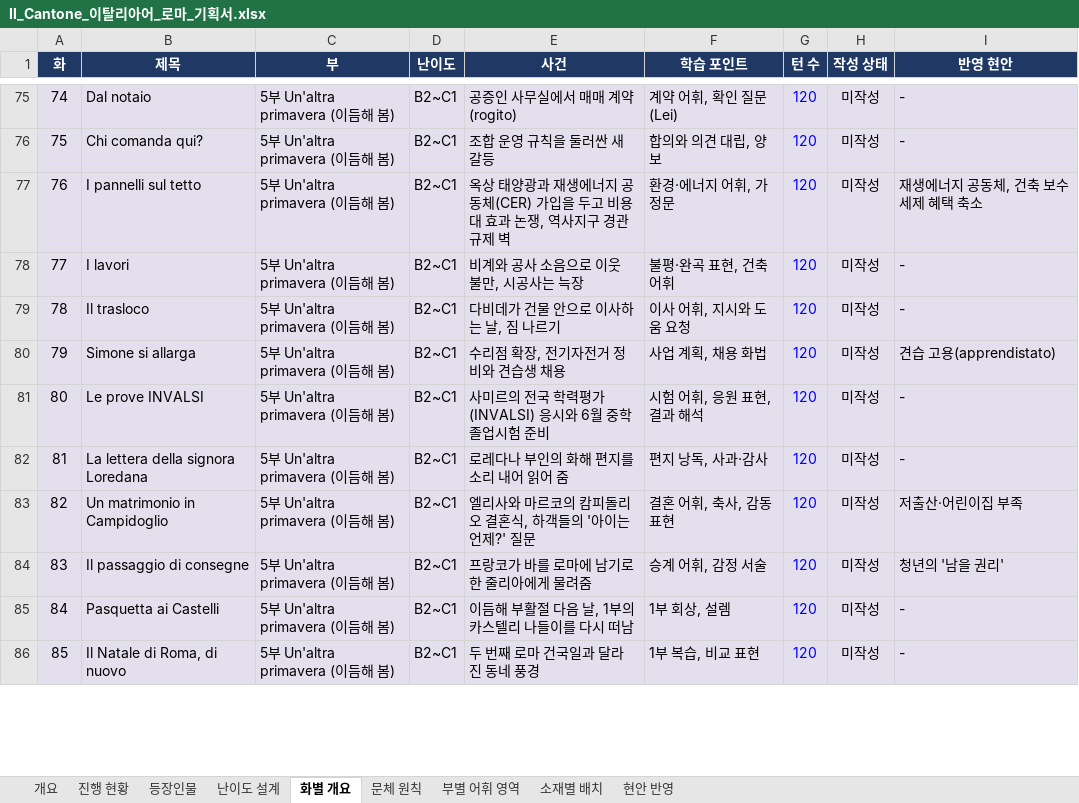
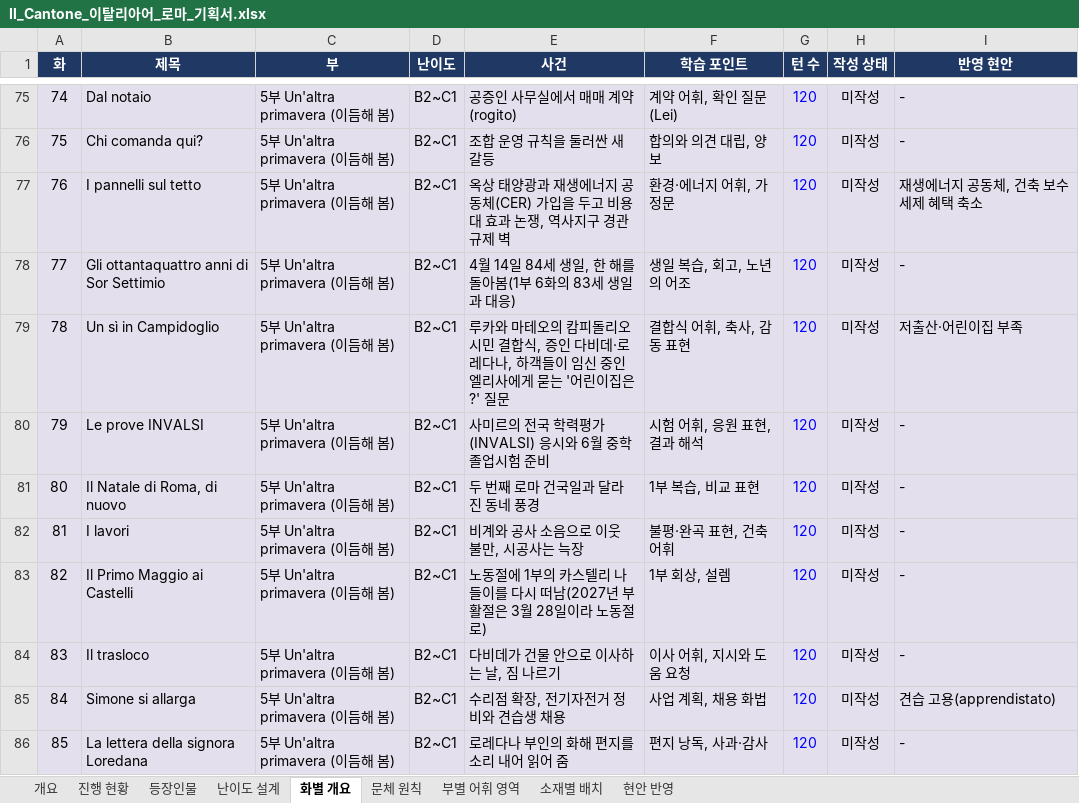
Before and after one commit to svetsvet1982/German_Berlin, an Excel workbook: 기획서/Il_Cantone_이탈리아어_로마_기획서.xlsx, sheet 화별 개요, drawn as a sheet; only a part is shown, gaps mark what is left out; values as stored, in another font and other column widths than the file's, no borders; charts and pictures not drawn; the diff covers the shown part only; the diff names each change by its address in the sheet, - before the commit and + after, or states it on an @@ line.

```diff
--- a/기획서/Il_Cantone_이탈리아어_로마_기획서.xlsx (sheet 화별 개요)
+++ b/기획서/Il_Cantone_이탈리아어_로마_기획서.xlsx (sheet 화별 개요)
-B78 (제목): I lavori
+B78 (제목): Gli ottantaquattro anni di Sor Settimio
-E78 (사건): 비계와 공사 소음으로 이웃 불만, 시공사는 늑장
+E78 (사건): 4월 14일 84세 생일, 한 해를 돌아봄(1부 6화의 83세 생일과 대응)
-F78 (학습 포인트): 불평·완곡 표현, 건축 어휘
+F78 (학습 포인트): 생일 복습, 회고, 노년의 어조
-B79 (제목): Il trasloco
+B79 (제목): Un sì in Campidoglio
-E79 (사건): 다비데가 건물 안으로 이사하는 날, 짐 나르기
+E79 (사건): 루카와 마테오의 캄피돌리오 시민 결합식, 증인 다비데·로레다나, 하객들이 임신 중인 엘리사에게 묻는 '어린이집은?' 질문
-F79 (학습 포인트): 이사 어휘, 지시와 도움 요청
+F79 (학습 포인트): 결합식 어휘, 축사, 감동 표현
-I79 (반영 현안): -
+I79 (반영 현안): 저출산·어린이집 부족
-B80 (제목): Simone si allarga
+B80 (제목): Le prove INVALSI
-E80 (사건): 수리점 확장, 전기자전거 정비와 견습생 채용
+E80 (사건): 사미르의 전국 학력평가(INVALSI) 응시와 6월 중학 졸업시험 준비
-F80 (학습 포인트): 사업 계획, 채용 화법
+F80 (학습 포인트): 시험 어휘, 응원 표현, 결과 해석
-I80 (반영 현안): 견습 고용(apprendistato)
+I80 (반영 현안): -
-B81 (제목): Le prove INVALSI
+B81 (제목): Il Natale di Roma, di nuovo
-E81 (사건): 사미르의 전국 학력평가(INVALSI) 응시와 6월 중학 졸업시험 준비
+E81 (사건): 두 번째 로마 건국일과 달라진 동네 풍경
-F81 (학습 포인트): 시험 어휘, 응원 표현, 결과 해석
+F81 (학습 포인트): 1부 복습, 비교 표현
-B82 (제목): La lettera della signora Loredana
+B82 (제목): I lavori
-E82 (사건): 로레다나 부인의 화해 편지를 소리 내어 읽어 줌
+E82 (사건): 비계와 공사 소음으로 이웃 불만, 시공사는 늑장
-F82 (학습 포인트): 편지 낭독, 사과·감사
+F82 (학습 포인트): 불평·완곡 표현, 건축 어휘
-B83 (제목): Un matrimonio in Campidoglio
+B83 (제목): Il Primo Maggio ai Castelli
-E83 (사건): 엘리사와 마르코의 캄피돌리오 결혼식, 하객들의 '아이는 언제?' 질문
+E83 (사건): 노동절에 1부의 카스텔리 나들이를 다시 떠남(2027년 부활절은 3월 28일이라 노동절로)
-F83 (학습 포인트): 결혼 어휘, 축사, 감동 표현
+F83 (학습 포인트): 1부 회상, 설렘
-I83 (반영 현안): 저출산·어린이집 부족
+I83 (반영 현안): -
-B84 (제목): Il passaggio di consegne
+B84 (제목): Il trasloco
-E84 (사건): 프랑코가 바를 로마에 남기로 한 줄리아에게 물려줌
+E84 (사건): 다비데가 건물 안으로 이사하는 날, 짐 나르기
-F84 (학습 포인트): 승계 어휘, 감정 서술
+F84 (학습 포인트): 이사 어휘, 지시와 도움 요청
-I84 (반영 현안): 청년의 '남을 권리'
+I84 (반영 현안): -
-B85 (제목): Pasquetta ai Castelli
+B85 (제목): Simone si allarga
-E85 (사건): 이듬해 부활절 다음 날, 1부의 카스텔리 나들이를 다시 떠남
+E85 (사건): 수리점 확장, 전기자전거 정비와 견습생 채용
-F85 (학습 포인트): 1부 회상, 설렘
+F85 (학습 포인트): 사업 계획, 채용 화법
-I85 (반영 현안): -
+I85 (반영 현안): 견습 고용(apprendistato)
-B86 (제목): Il Natale di Roma, di nuovo
+B86 (제목): La lettera della signora Loredana
-E86 (사건): 두 번째 로마 건국일과 달라진 동네 풍경
+E86 (사건): 로레다나 부인의 화해 편지를 소리 내어 읽어 줌
-F86 (학습 포인트): 1부 복습, 비교 표현
+F86 (학습 포인트): 편지 낭독, 사과·감사
```
Also changed, not shown: 10 edited cells elsewhere in this sheet, sheet 소재별 배치, sheet 현안 반영, 1 other file.
